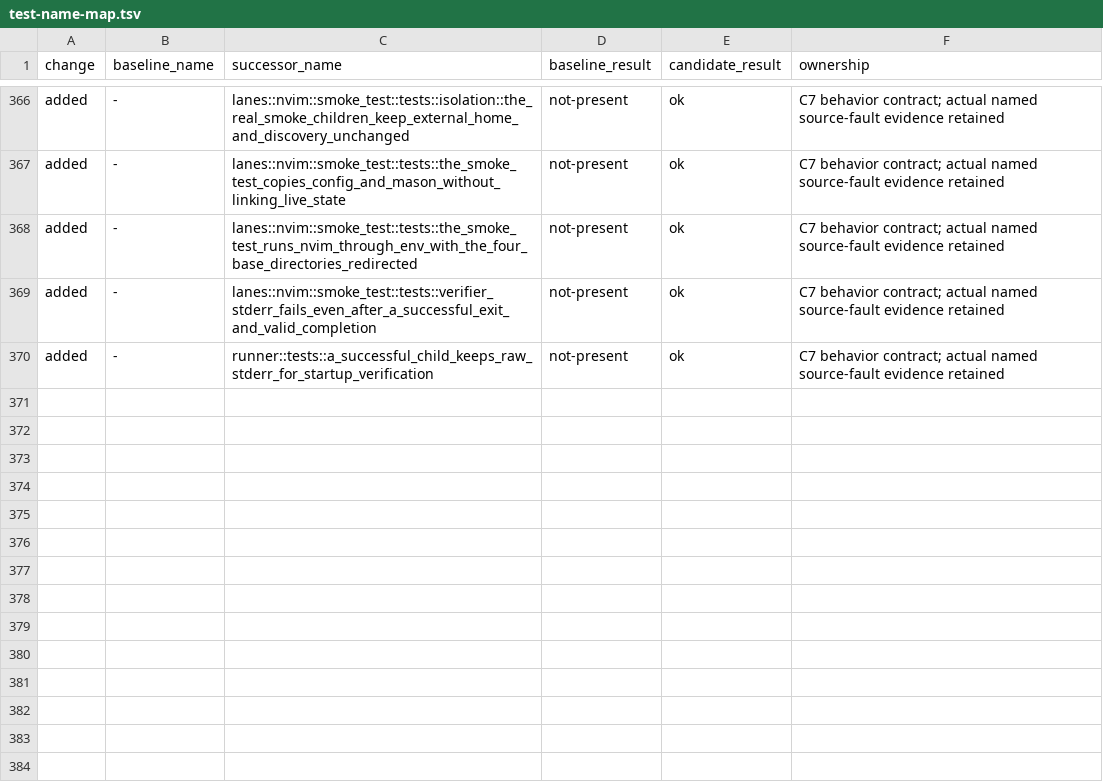
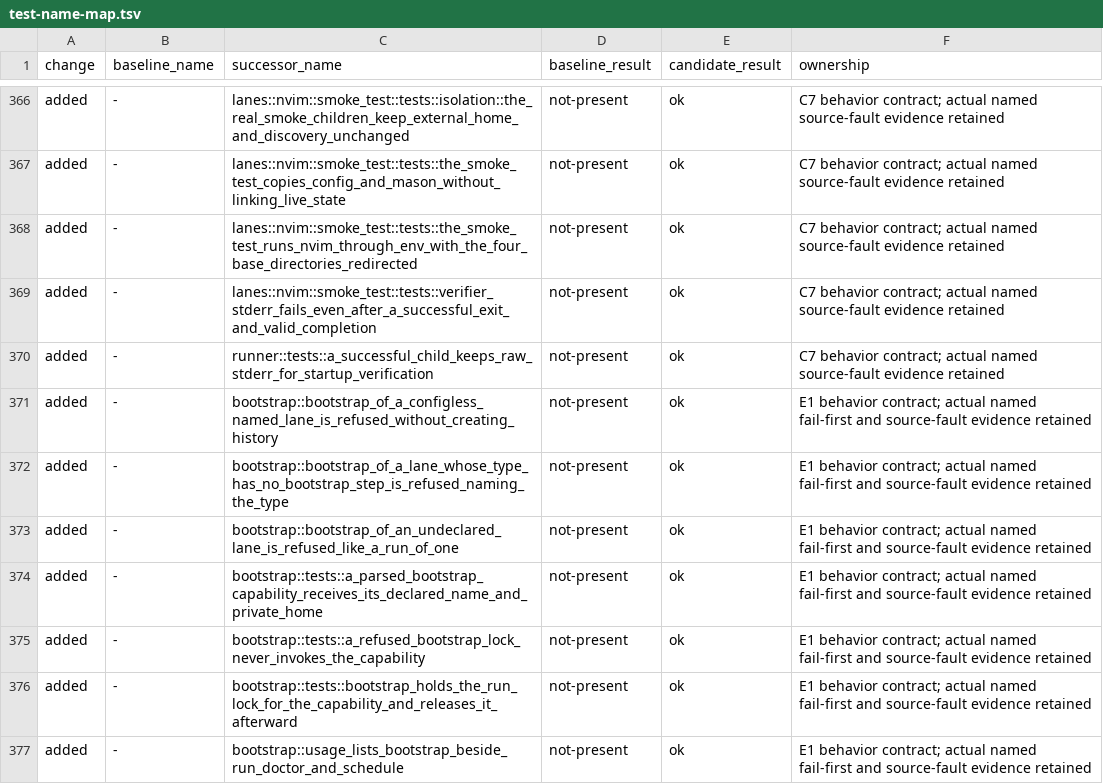
Before and after one commit to webdavis/dotfiles, a TSV file: dot_local/share/uu/docs/test-name-map.tsv, drawn as a sheet; only a part is shown, gaps mark what is left out.

Commit message:
feat(uu): add lane bootstrap command

```diff
--- a/dot_local/share/uu/docs/test-name-map.tsv
+++ b/dot_local/share/uu/docs/test-name-map.tsv
@@ -370 +370,8 @@ added	-	lanes::nvim::smoke_test::tests::verifier_stderr_fails_even_after_a_succe
 added	-	runner::tests::a_successful_child_keeps_raw_stderr_for_startup_verification	not-present	ok	C7 behavior contract; actual named source-fault evidence retained
+added	-	bootstrap::bootstrap_of_a_configless_named_lane_is_refused_without_creating_history	not-present	ok	E1 behavior contract; actual named fail-first and source-fault evidence retained
+added	-	bootstrap::bootstrap_of_a_lane_whose_type_has_no_bootstrap_step_is_refused_naming_the_type	not-present	ok	E1 behavior contract; actual named fail-first and source-fault evidence retained
+added	-	bootstrap::bootstrap_of_an_undeclared_lane_is_refused_like_a_run_of_one	not-present	ok	E1 behavior contract; actual named fail-first and source-fault evidence retained
+added	-	bootstrap::tests::a_parsed_bootstrap_capability_receives_its_declared_name_and_private_home	not-present	ok	E1 behavior contract; actual named fail-first and source-fault evidence retained
+added	-	bootstrap::tests::a_refused_bootstrap_lock_never_invokes_the_capability	not-present	ok	E1 behavior contract; actual named fail-first and source-fault evidence retained
+added	-	bootstrap::tests::bootstrap_holds_the_run_lock_for_the_capability_and_releases_it_afterward	not-present	ok	E1 behavior contract; actual named fail-first and source-fault evidence retained
+added	-	bootstrap::usage_lists_bootstrap_beside_run_doctor_and_schedule	not-present	ok	E1 behavior contract; actual named fail-first and source-fault evidence retained
```
Also changed, not shown: 14 other files.
